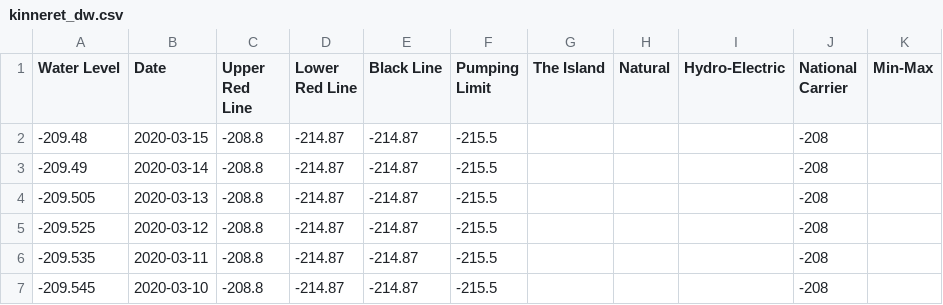
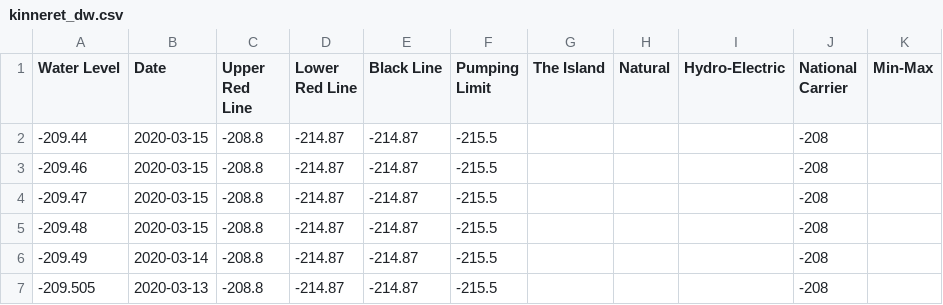
Before and after one commit to hareldunn/GIS_Repo, a CSV file: kinneret_dw.csv, drawn as a sheet; only a part is shown; the shorter side is filled out with more unchanged rows.

Commit message:
Update kinneret_dw.csv

```diff
--- a/kinneret_dw.csv
+++ b/kinneret_dw.csv
@@ -1,2 +1,5 @@
 Water Level,Date,Upper Red Line,Lower Red Line,Black Line,Pumping Limit,The Island,Natural,Hydro-Electric,National Carrier,Min-Max
+-209.44,2020-03-15,-208.8,-214.87,-214.87,-215.5,,,,-208,
+-209.46,2020-03-15,-208.8,-214.87,-214.87,-215.5,,,,-208,
+-209.47,2020-03-15,-208.8,-214.87,-214.87,-215.5,,,,-208,
 -209.48,2020-03-15,-208.8,-214.87,-214.87,-215.5,,,,-208,
```
